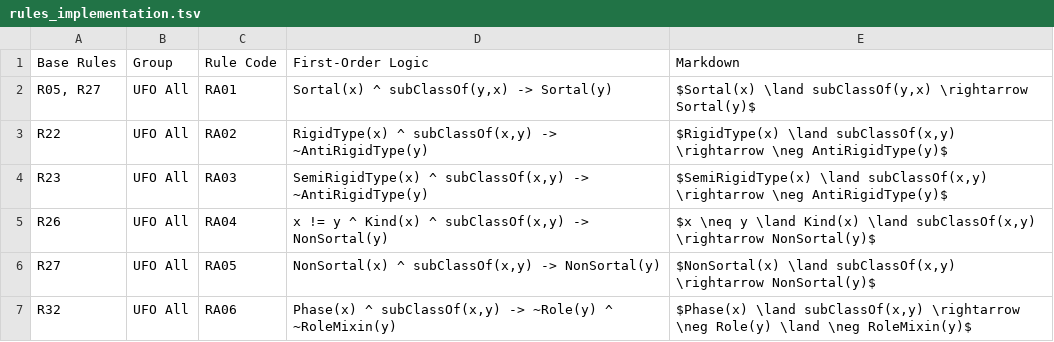
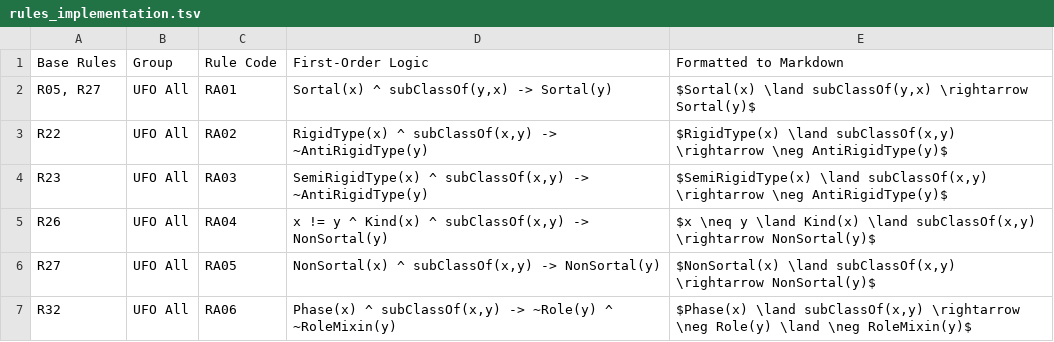
Before and after one commit to unibz-core/Scior, a TSV file: documentation/resources/rules_implementation.tsv, drawn as a sheet; only a part is shown.

```diff
--- a/documentation/resources/rules_implementation.tsv
+++ b/documentation/resources/rules_implementation.tsv
@@ -1,2 +1,2 @@
-Base Rules	Group	Rule Code	First-Order Logic	Markdown
+Base Rules	Group	Rule Code	First-Order Logic	Formatted to Markdown
 R05, R27	UFO All	RA01	Sortal(x) ^ subClassOf(y,x) -> Sortal(y)	$Sortal(x) \land subClassOf(y,x) \rightarrow Sortal(y)$
```
Also changed, not shown: documentation/resources/rules_theoretical.tsv.
